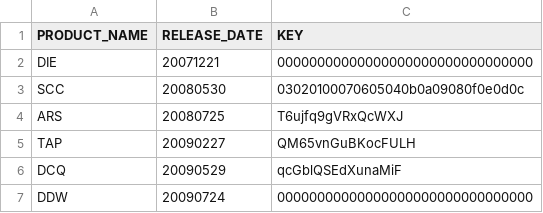
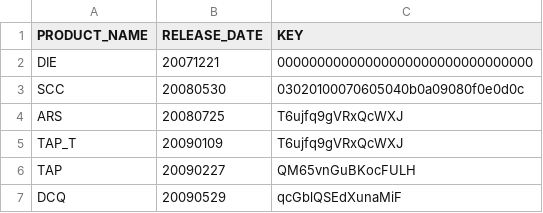
Before and after one commit to renny1398/excamdat, a CSV file: key_info.csv, drawn as a sheet; only a part is shown; the shorter side is filled out with more unchanged rows.

```diff
--- a/key_info.csv
+++ b/key_info.csv
@@ -4,2 +4,3 @@ SCC,20080530,03020100070605040b0a09080f0e0d0c
 ARS,20080725,T6ujfq9gVRxQcWXJ
+TAP_T,20090109,T6ujfq9gVRxQcWXJ
 TAP,20090227,QM65vnGuBKocFULH
```
Also changed, not shown: 1 other file.
